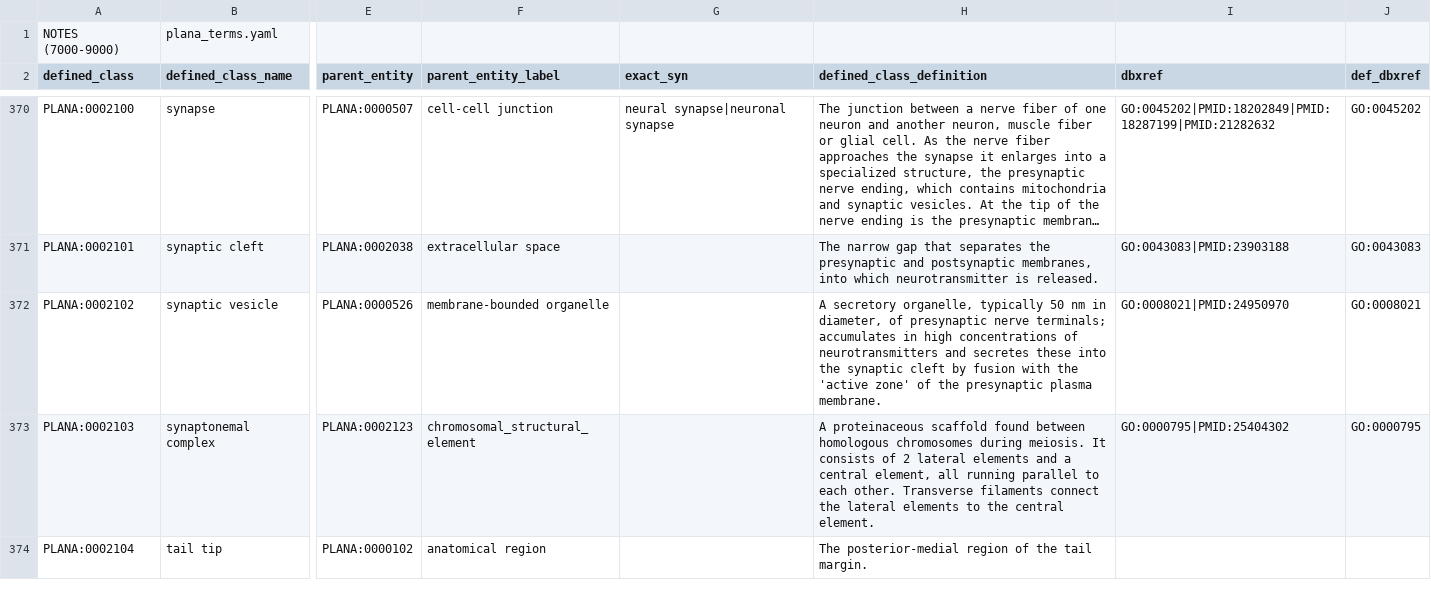
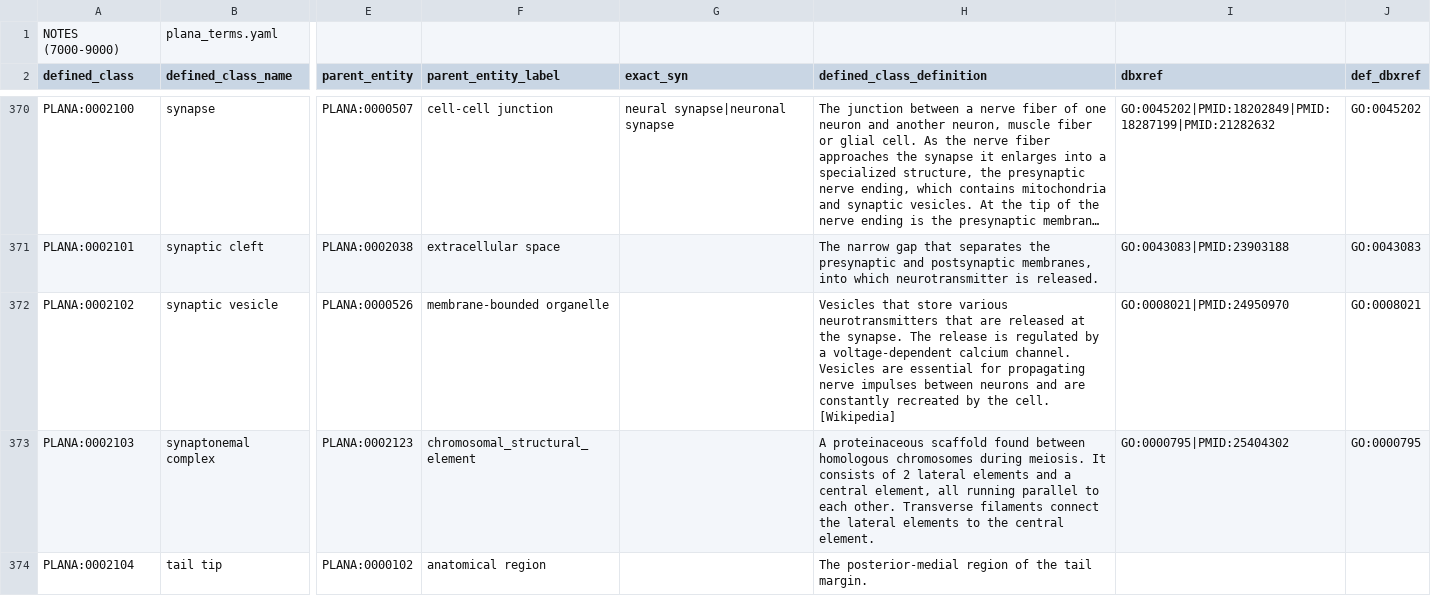
Before and after one commit to obophenotype/planaria-ontology, a CSV file: src/patterns/getGoogleSheets/plana_terms.csv, drawn as a sheet; only a part is shown, gaps mark what is left out; long unchanged cells end in …; the diff covers the shown part only; the diff names each change by its address in the sheet, - before the commit and + after, or states it on an @@ line.

Commit message:
updated odk 1.2.30, added nerve plexis, fixed dup defs

```diff
--- a/src/patterns/getGoogleSheets/plana_terms.csv
+++ b/src/patterns/getGoogleSheets/plana_terms.csv
-H372 (defined_class_definition): A secretory organelle, typically 50 nm in diameter, of presynaptic nerve terminals; accumulates in high concentrations of neurotransmitters and secretes these into the synaptic cleft by fusion with the 'active zone' of the presynaptic plasma membrane.
+H372 (defined_class_definition): Vesicles that store various neurotransmitters that are released at the synapse. The release is regulated by a voltage-dependent calcium channel. Vesicles are essential for propagating nerve impulses between neurons and are constantly recreated by the cell. [Wikipedia]
```
Also changed, not shown: 1 edited cell elsewhere in this file, plana.csv, plana.depictedby.csv, 31 other files.
